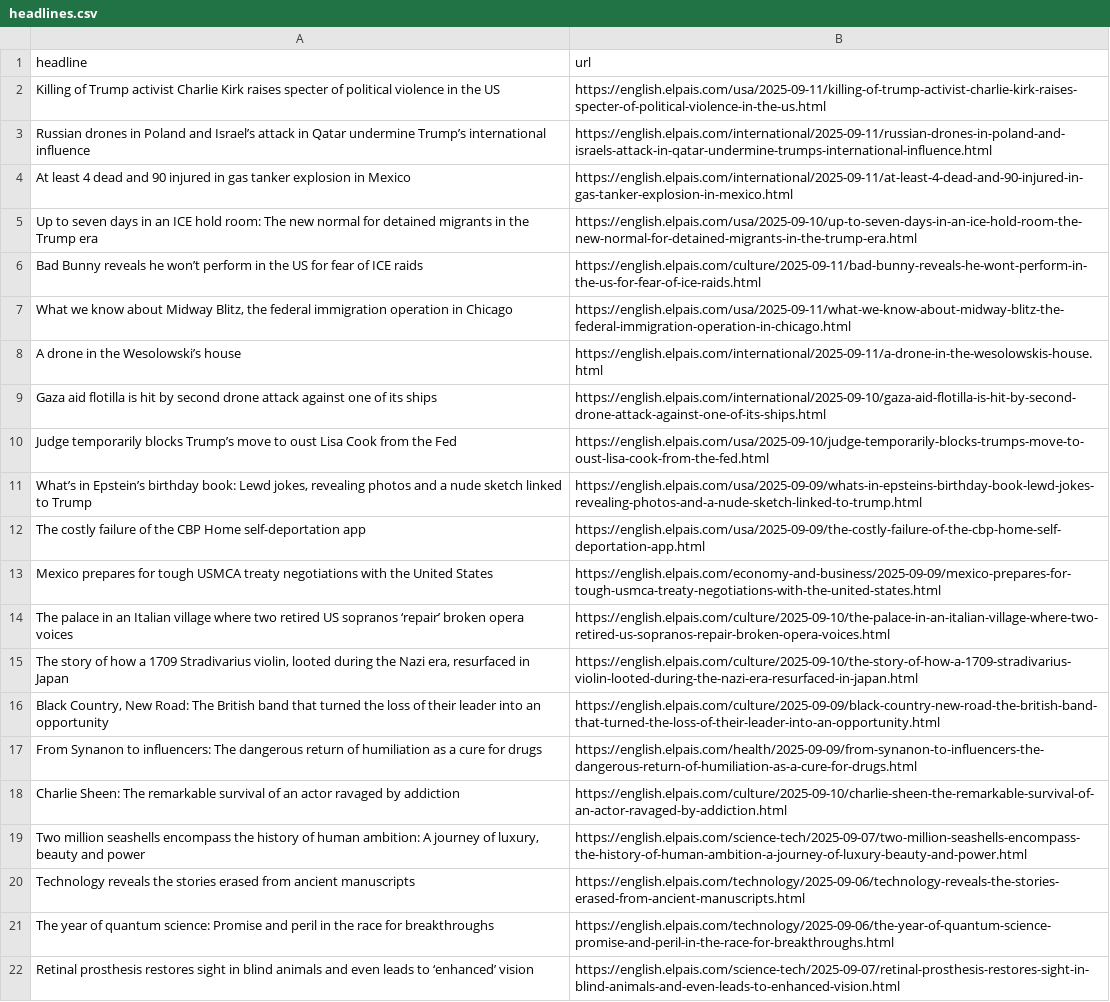
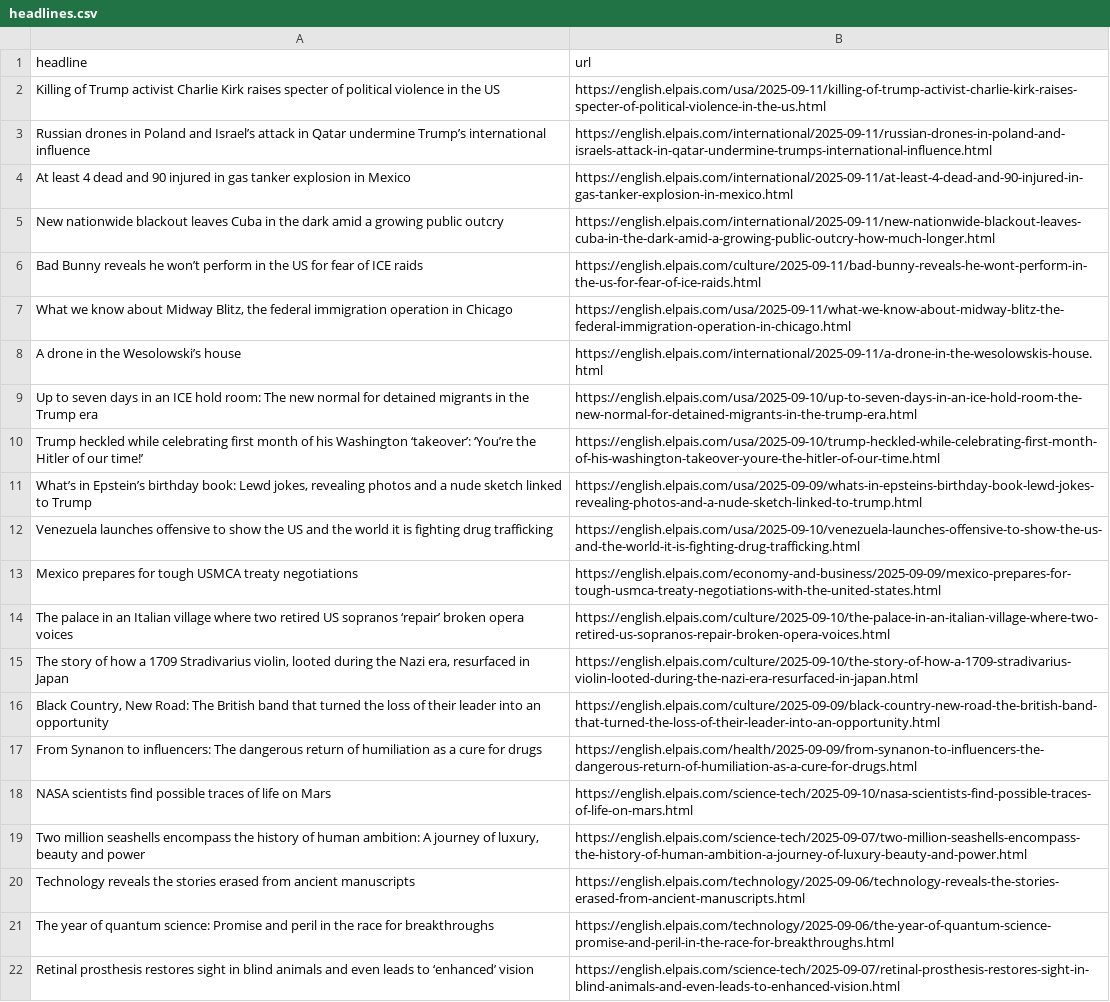
Before and after one commit to jam9501/el-pais-autoscraper, a CSV file: headlines.csv, drawn as a sheet; only a part is shown.

```diff
--- a/headlines.csv
+++ b/headlines.csv
@@ -4,3 +4,3 @@ Russian drones in Poland and Israel’s attack in Qatar undermine Trump’s inte
 At least 4 dead and 90 injured in gas tanker explosion in Mexico ,https://english.elpais.com/international/2025-09-11/at-least-4-dead-and-90-injured-in-gas-tanker-explosion-in-mexico.html
-Up to seven days in an ICE hold room: The new normal for detained migrants in the Trump era,https://english.elpais.com/usa/2025-09-10/up-to-seven-days-in-an-ice-hold-room-the-new-normal-for-detained-migrants-in-the-trump-era.html
+New nationwide blackout leaves Cuba in the dark amid a growing public outcry,https://english.elpais.com/international/2025-09-11/new-nationwide-blackout-leaves-cuba-in-the-dark-amid-a-growing-public-outcry-how-much-longer.html
 Bad Bunny reveals he won’t perform in the US for fear of ICE raids ,https://english.elpais.com/culture/2025-09-11/bad-bunny-reveals-he-wont-perform-in-the-us-for-fear-of-ice-raids.html
@@ -8,7 +8,7 @@ Bad Bunny reveals he won’t perform in the US for fear of ICE raids ,https://en
 A drone in the Wesolowski’s house,https://english.elpais.com/international/2025-09-11/a-drone-in-the-wesolowskis-house.html
-Gaza aid flotilla is hit by second drone attack against one of its ships,https://english.elpais.com/international/2025-09-10/gaza-aid-flotilla-is-hit-by-second-drone-attack-against-one-of-its-ships.html
-Judge temporarily blocks Trump’s move to oust Lisa Cook from the Fed,https://english.elpais.com/usa/2025-09-10/judge-temporarily-blocks-trumps-move-to-oust-lisa-cook-from-the-fed.html
+Up to seven days in an ICE hold room: The new normal for detained migrants in the Trump era,https://english.elpais.com/usa/2025-09-10/up-to-seven-days-in-an-ice-hold-room-the-new-normal-for-detained-migrants-in-the-trump-era.html
+Trump heckled while celebrating first month of his Washington ‘takeover’: ‘You’re the Hitler of our time!’ ,https://english.elpais.com/usa/2025-09-10/trump-heckled-while-celebrating-first-month-of-his-washington-takeover-youre-the-hitler-of-our-time.html
 "What’s in Epstein’s birthday book: Lewd jokes, revealing photos and a nude sketch linked to Trump",https://english.elpais.com/usa/2025-09-09/whats-in-epsteins-birthday-book-lewd-jokes-revealing-photos-and-a-nude-sketch-linked-to-trump.html
-The costly failure of the CBP Home self-deportation app ,https://english.elpais.com/usa/2025-09-09/the-costly-failure-of-the-cbp-home-self-deportation-app.html
-Mexico prepares for tough USMCA treaty negotiations with the United States,https://english.elpais.com/economy-and-business/2025-09-09/mexico-prepares-for-tough-usmca-treaty-negotiations-with-the-united-states.html
+Venezuela launches offensive to show the US and the world it is fighting drug trafficking,https://english.elpais.com/usa/2025-09-10/venezuela-launches-offensive-to-show-the-us-and-the-world-it-is-fighting-drug-trafficking.html
+Mexico prepares for tough USMCA treaty negotiations,https://english.elpais.com/economy-and-business/2025-09-09/mexico-prepares-for-tough-usmca-treaty-negotiations-with-the-united-states.html
 The palace in an Italian village where two retired US sopranos ‘repair’ broken opera voices,https://english.elpais.com/culture/2025-09-10/the-palace-in-an-italian-village-where-two-retired-us-sopranos-repair-broken-opera-voices.html
@@ -17,3 +17,3 @@ The palace in an Italian village where two retired US sopranos ‘repair’ brok
 From Synanon to influencers: The dangerous return of humiliation as a cure for drugs,https://english.elpais.com/health/2025-09-09/from-synanon-to-influencers-the-dangerous-return-of-humiliation-as-a-cure-for-drugs.html
-Charlie Sheen: The remarkable survival of an actor ravaged by addiction,https://english.elpais.com/culture/2025-09-10/charlie-sheen-the-remarkable-survival-of-an-actor-ravaged-by-addiction.html
+NASA scientists find possible traces of life on Mars,https://english.elpais.com/science-tech/2025-09-10/nasa-scientists-find-possible-traces-of-life-on-mars.html
 "Two million seashells encompass the history of human ambition: A journey of luxury, beauty and power  ",https://english.elpais.com/science-tech/2025-09-07/two-million-seashells-encompass-the-history-of-human-ambition-a-journey-of-luxury-beauty-and-power.html
```
